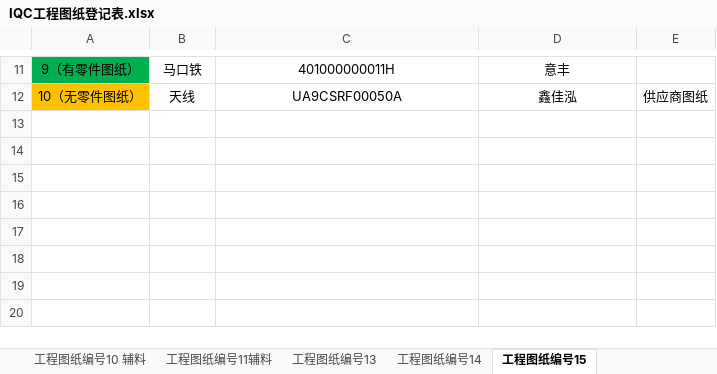
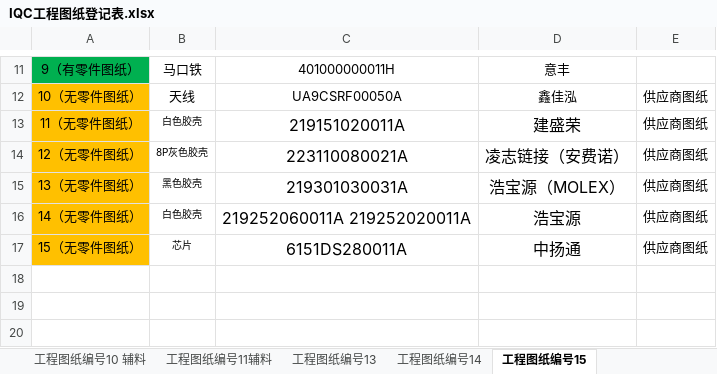
Before and after one commit to uiqc/uiqc.github.io, an Excel workbook: excel/IQC工程图纸登记表.xlsx, sheet 工程图纸编号15, drawn as a sheet; only a part is shown, gaps mark what is left out; values as stored, in another font and other column widths than the file's, no borders; the diff names each change by its address in the sheet, - before the commit and + after, or states it on an @@ line.

```diff
--- a/excel/IQC工程图纸登记表.xlsx (sheet 工程图纸编号15)
+++ b/excel/IQC工程图纸登记表.xlsx (sheet 工程图纸编号15)
-row 13: (empty)
+row 13: 11（无零件图纸） | 白色胶壳 | 219151020011A | 建盛荣 | 供应商图纸
-A13:A17 fill: none
+A13:A17 fill: #FFC000
-row 14: (empty)
+row 14: 12（无零件图纸） | 8P灰色胶壳 | 223110080021A | 凌志链接（安费诺） | 供应商图纸
-row 15: (empty)
+row 15: 13（无零件图纸） | 黑色胶壳 | 219301030031A | 浩宝源（MOLEX） | 供应商图纸
-row 16: (empty)
+row 16: 14（无零件图纸） | 白色胶壳 | 219252060011A 219252020011A | 浩宝源 | 供应商图纸
-row 17: (empty)
+row 17: 15（无零件图纸） | 芯片 | 6151DS280011A | 中扬通 | 供应商图纸
```
Also changed, not shown: sheet 工程图纸编号14, sheet 工程图纸编号11辅料, sheet 消费类编号8线材, sheet 消费类编号7线材, sheet 消费类编号3, sheet 消费类编号5, 3 more sheets.
